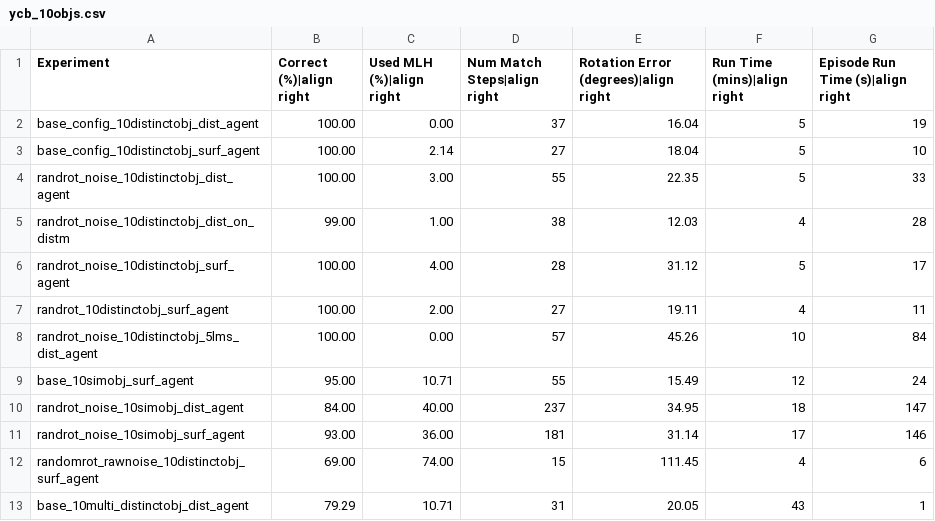
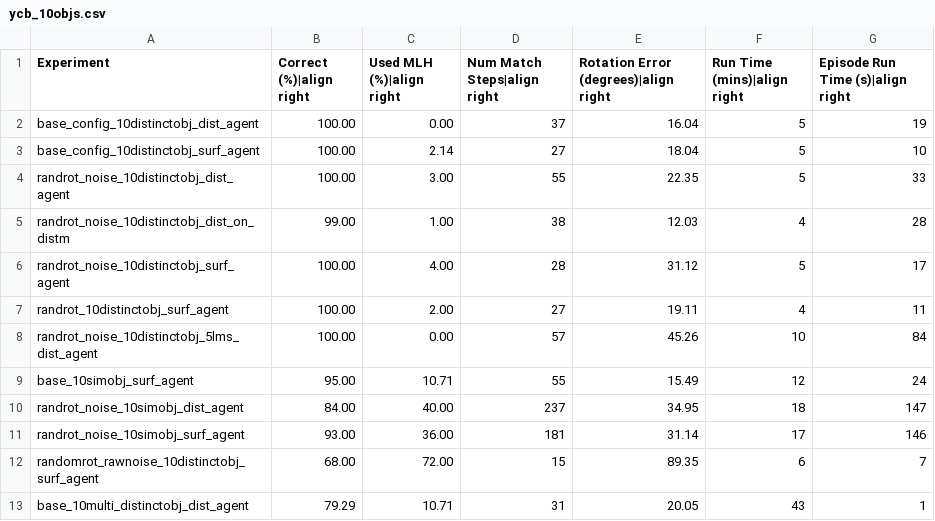
Before and after one commit to thousandbrainsproject/tbp.monty, a CSV file: benchmarks/results/ycb_10objs.csv, drawn as a sheet.

Commit message:
docs: benchmark updates

```diff
--- a/benchmarks/results/ycb_10objs.csv
+++ b/benchmarks/results/ycb_10objs.csv
@@ -11,3 +11,3 @@ randrot_noise_10simobj_dist_agent,84.00,40.00,237,34.95,18,147
 randrot_noise_10simobj_surf_agent,93.00,36.00,181,31.14,17,146
-randomrot_rawnoise_10distinctobj_surf_agent,69.00,74.00,15,111.45,4,6
+randomrot_rawnoise_10distinctobj_surf_agent,68.00,72.00,15,89.35,6,7
 base_10multi_distinctobj_dist_agent,79.29,10.71,31,20.05,43,1
```
Also changed, not shown: 1 other file.
